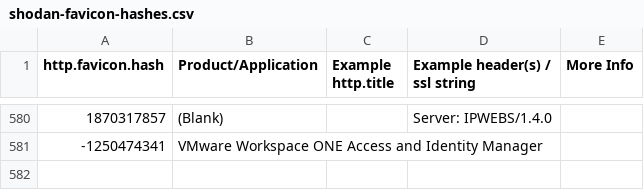
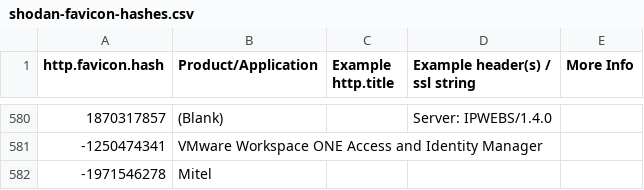
Before and after one commit to nbandodk/scrapts, a CSV file: shodan-favicon-hashes.csv, drawn as a sheet; only a part is shown, gaps mark what is left out; the diff names each change by its address in the sheet, - before the commit and + after, or states it on an @@ line.

Commit message:
Update shodan-favicon-hashes.csv

```diff
--- a/shodan-favicon-hashes.csv
+++ b/shodan-favicon-hashes.csv
+row 582: -1971546278 | Mitel
```
